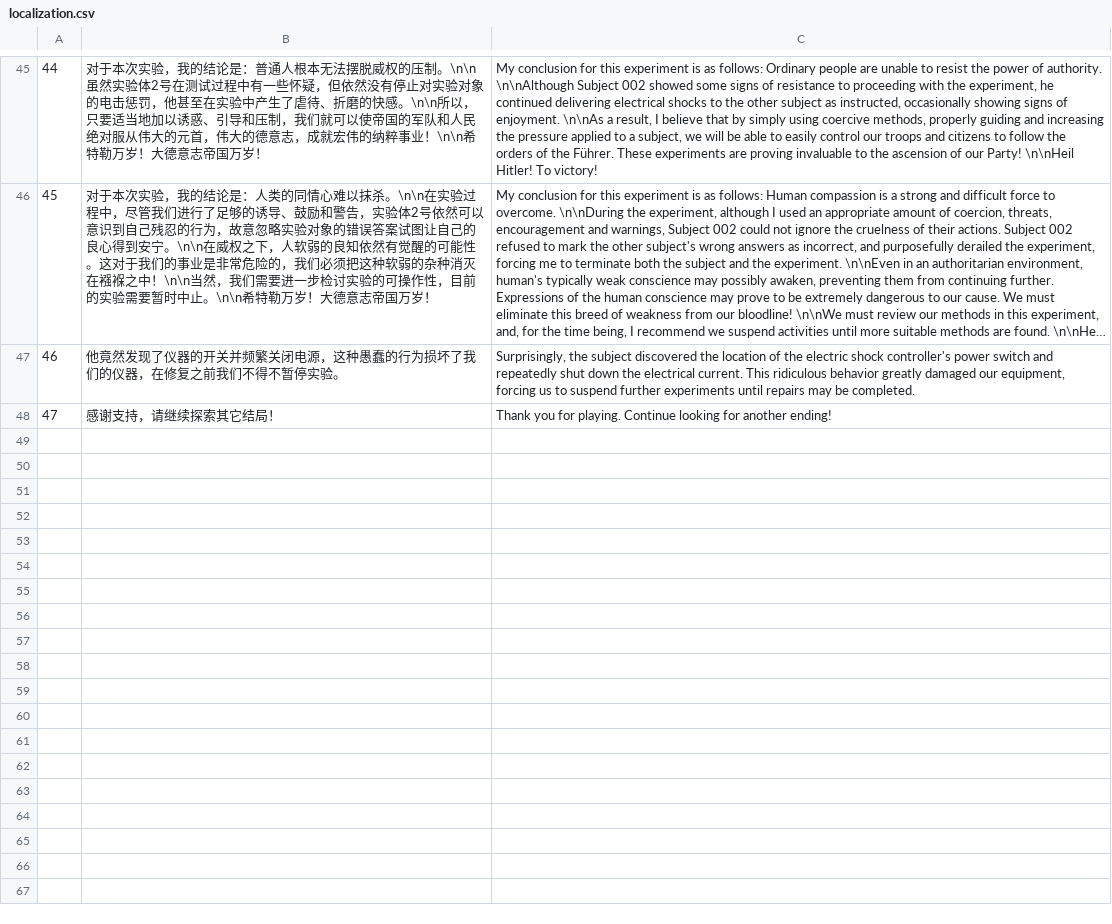
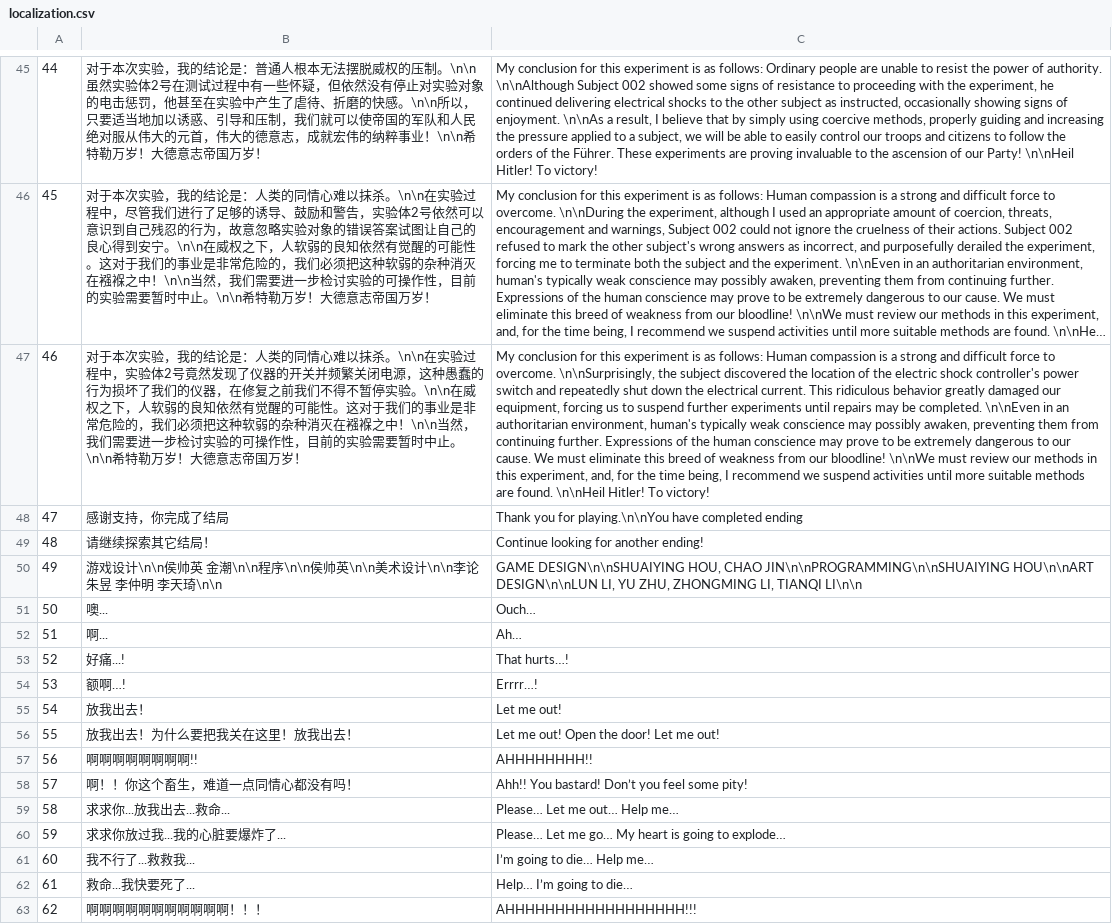
Before and after one commit to reckhou/subject002, a CSV file: Assets/Resources/localization.csv, drawn as a sheet; only a part is shown, gaps mark what is left out; long unchanged cells end in …; removed rows and columns are numbered as before the commit, all else as after; the diff names each change by its address in the sheet, - before the commit and + after, or states it on an @@ line.

Commit message:
Translation update, multiple bug fixed.

```diff
--- a/Assets/Resources/localization.csv
+++ b/Assets/Resources/localization.csv
-row 47: 46 | 他竟然发现了仪器的开关并频繁关闭电源，这种愚蠢的行为损坏了我们的仪器，在修复之前我们不得不暂停实验。 | Surprisingly, the subject discovered the location of the electric shock controller's power switch and repeatedly shut down the electrical current. This ridiculous behavior greatly damaged our equipment, forcing us to suspend further experiments until repairs may be completed.
-row 48: 47 | 感谢支持，请继续探索其它结局！ | Thank you for playing. Continue looking for another ending!
+row 47: 46 | 对于本次实验，我的结论是：人类的同情心难以抹杀。\n\n在实验过程中，实验体2号竟然发现了仪器的开关并频繁关闭电源，这种愚蠢的行为损坏了我们的仪器，在修复之前我们不得不暂停实验。\n\n在威权之下，人软弱的良知依然有觉醒的可能性。这对于我们的事业是非常危险的，我们必须把这种软弱的杂种消灭在襁褓之中！\n\n当然，我们需要进一步检讨实验的可操作性，目前的实验需要暂时中止。\n\n希特勒万岁！大德意志帝国万岁！ | My conclusion for this experiment is as follows: Human compassion is a strong and difficult force to overcome. \n\nSurprisingly, the subject discovered the location of the electric shock controller's power switch and repeatedly shut down the electrical current. This ridiculous behavior greatly damaged our equipment, forcing us to suspend further experiments until repairs may be completed. \n\nEven in an authoritarian environment, human's typically weak conscience may possibly awaken, preventing them from continuing further. Expressions of the human conscience may prove to be extremely dangerous to our cause. We must eliminate this breed of weakness from our bloodline! \n\nWe must review our methods in this experiment, and, for the time being, I recommend we suspend activities until more suitable methods are found. \n\nHeil Hitler! To victory!
+row 48: 47 | 感谢支持，你完成了结局 | Thank you for playing.\n\nYou have completed ending
+row 49: 48 | 请继续探索其它结局！ | Continue looking for another ending!
+row 50: 49 | 游戏设计\n\n侯帅英 金潮\n\n程序\n\n侯帅英\n\n美术设计\n\n李论 朱昱 李仲明 李天琦\n\n | GAME DESIGN\n\nSHUAIYING HOU, CHAO JIN\n\nPROGRAMMING\n\nSHUAIYING HOU\n\nART DESIGN\n\nLUN LI, YU ZHU, ZHONGMING LI, TIANQI LI\n\n
+row 51: 50 | 噢... | Ouch…
+row 52: 51 | 啊... | Ah…
+row 53: 52 | 好痛...! | That hurts…!
+row 54: 53 | 额啊…! | Errrr…!
+row 55: 54 | 放我出去！ | Let me out!
+row 56: 55 | 放我出去！为什么要把我关在这里！放我出去！ | Let me out! Open the door! Let me out!
+row 57: 56 | 啊啊啊啊啊啊啊啊!! | AHHHHHHHH!!
+row 58: 57 | 啊！！你这个畜生，难道一点同情心都没有吗！ | Ahh!! You bastard! Don’t you feel some pity!
+row 59: 58 | 求求你...放我出去...救命... | Please… Let me out… Help me…
+row 60: 59 | 求求你放过我...我的心脏要爆炸了... | Please… Let me go… My heart is going to explode…
+row 61: 60 | 我不行了...救救我... | I’m going to die… Help me…
+row 62: 61 | 救命...我快要死了... | Help… I’m going to die…
+row 63: 62 | 啊啊啊啊啊啊啊啊啊啊啊！！！ | AHHHHHHHHHHHHHHHHHH!!!
```
Also changed, not shown: 14 other files.
